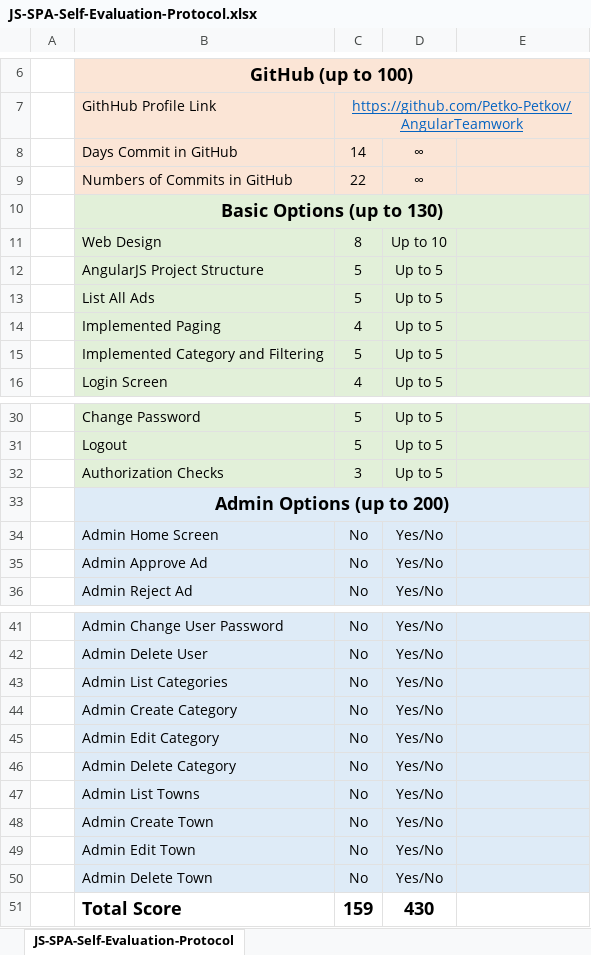
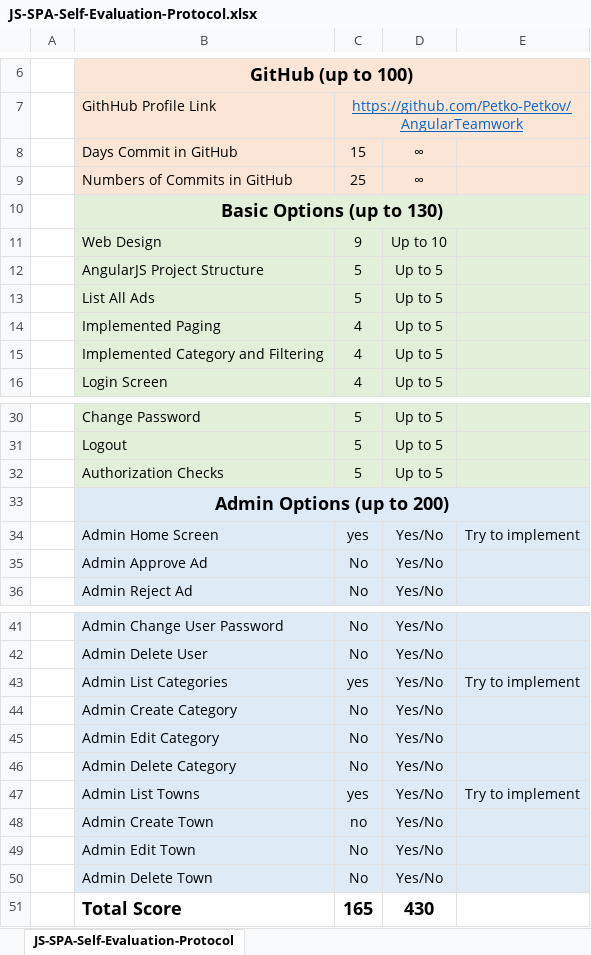
Before and after one commit to Petko-Petkov/AngularTeamwork, an Excel workbook: JS-SPA-Self-Evaluation-Protocol.xlsx, sheet JS-SPA-Self-Evaluation-Protocol, drawn as a sheet; only a part is shown, gaps mark what is left out; values as stored, in another font and other column widths than the file's, no borders; the diff names each change by its address in the sheet, - before the commit and + after, or states it on an @@ line.

```diff
--- a/JS-SPA-Self-Evaluation-Protocol.xlsx (sheet JS-SPA-Self-Evaluation-Protocol)
+++ b/JS-SPA-Self-Evaluation-Protocol.xlsx (sheet JS-SPA-Self-Evaluation-Protocol)
-C8: 14
+C8: 15
-C9: 22
+C9: 25
-C11: 8
+C11: 9
-C15: 5
+C15: 4
-C32: 3
+C32: 5
-C34: No
+C34: yes
-E34: (empty)
+E34: Try to implement
-C43: No
+C43: yes
-E43: (empty)
+E43: Try to implement
-C47: No
+C47: yes
-E47: (empty)
+E47: Try to implement
-C48: No
+C48: no
-C51: 159
+C51: 165
```
Also changed, not shown: 3 other files.
